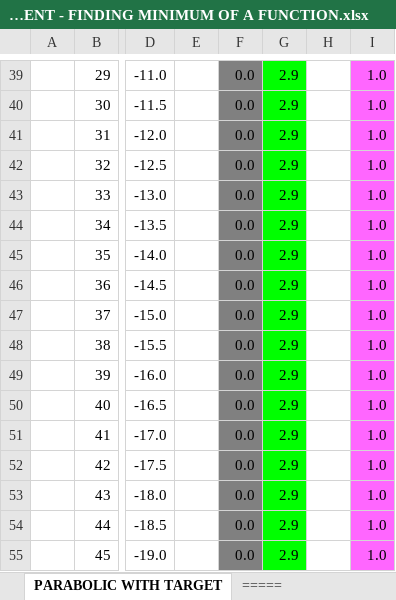
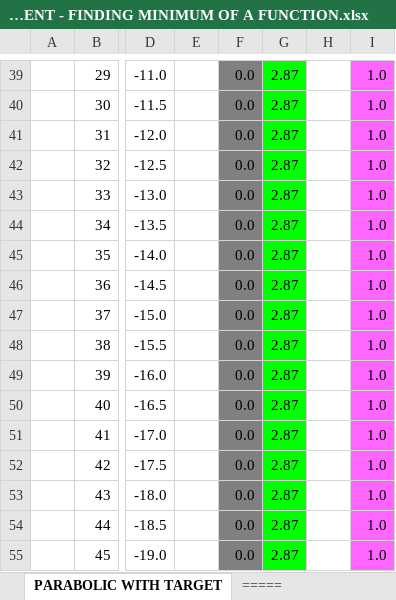
Before and after one commit to AngelNikoloff/Neural-Network-in-spreadsheet, an Excel workbook: GRADIENT DESCENT - FINDING MINIMUM OF A FUNCTION.xlsx, sheet PARABOLIC WITH TARGET, drawn as a sheet; only a part is shown, gaps mark what is left out; values as stored, in another font and other column widths than the file's, no borders; charts and pictures not drawn; the diff covers the shown part only; the diff names each change by its address in the sheet, - before the commit and + after, or states it on an @@ line.

```diff
--- a/GRADIENT DESCENT - FINDING MINIMUM OF A FUNCTION.xlsx (sheet PARABOLIC WITH TARGET)
+++ b/GRADIENT DESCENT - FINDING MINIMUM OF A FUNCTION.xlsx (sheet PARABOLIC WITH TARGET)
-G39:G55: 2.9
+G39:G55: 2.87
```
Also changed, not shown: 36 edited cells elsewhere in this sheet, sheet SYSTEM OF TWE LINEAR FUNCTIONS, sheet PARABOLIC-BatchGradientDescent, sheet PARABOLIC-with_big alpha, formulas that keep their value, charts or pictures.
